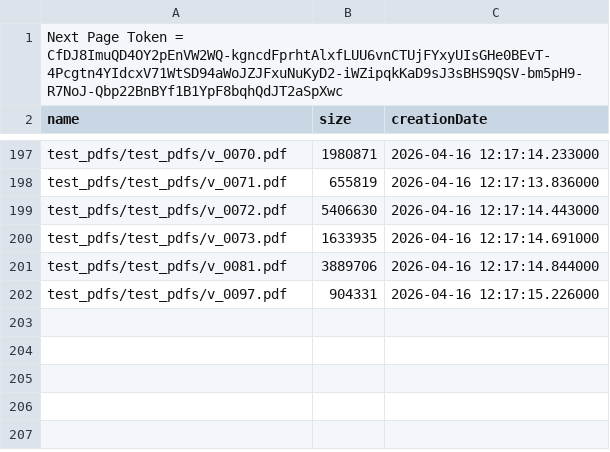
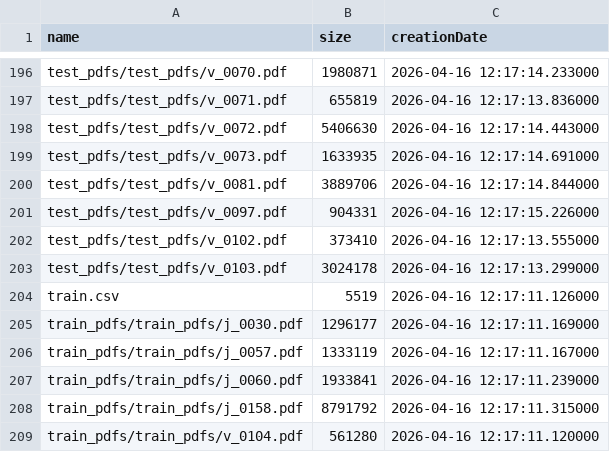
Before and after one commit to alvaromendizabal/lava-aws-multilingual-docvqa, a CSV file: reports/kaggle_files.csv, drawn as a sheet; only a part is shown, gaps mark what is left out.

Commit message:
feat: add resumable verified Kaggle-to-S3 ingestion

```diff
--- a/reports/kaggle_files.csv
+++ b/reports/kaggle_files.csv
@@ -1,2 +1 @@
-Next Page Token = CfDJ8ImuQD4OY2pEnVW2WQ-kgncdFprhtAlxfLUU6vnCTUjFYxyUIsGHe0BEvT-4Pcgtn4YIdcxV71WtSD94aWoJZJFxuNuKyD2-iWZipqkKaD9sJ3sBHS9QSV-bm5pH9-R7NoJ-Qbp22BnBYf1B1YpF8bqhQdJT2aSpXwc
 name,size,creationDate
@@ -202 +201,9 @@ test_pdfs/test_pdfs/v_0081.pdf,3889706,2026-04-16 12:17:14.844000
 test_pdfs/test_pdfs/v_0097.pdf,904331,2026-04-16 12:17:15.226000
+test_pdfs/test_pdfs/v_0102.pdf,373410,2026-04-16 12:17:13.555000
+test_pdfs/test_pdfs/v_0103.pdf,3024178,2026-04-16 12:17:13.299000
+train.csv,5519,2026-04-16 12:17:11.126000
+train_pdfs/train_pdfs/j_0030.pdf,1296177,2026-04-16 12:17:11.169000
+train_pdfs/train_pdfs/j_0057.pdf,1333119,2026-04-16 12:17:11.167000
+train_pdfs/train_pdfs/j_0060.pdf,1933841,2026-04-16 12:17:11.239000
+train_pdfs/train_pdfs/j_0158.pdf,8791792,2026-04-16 12:17:11.315000
+train_pdfs/train_pdfs/v_0104.pdf,561280,2026-04-16 12:17:11.120000
```
Also changed, not shown: 5 other files.
